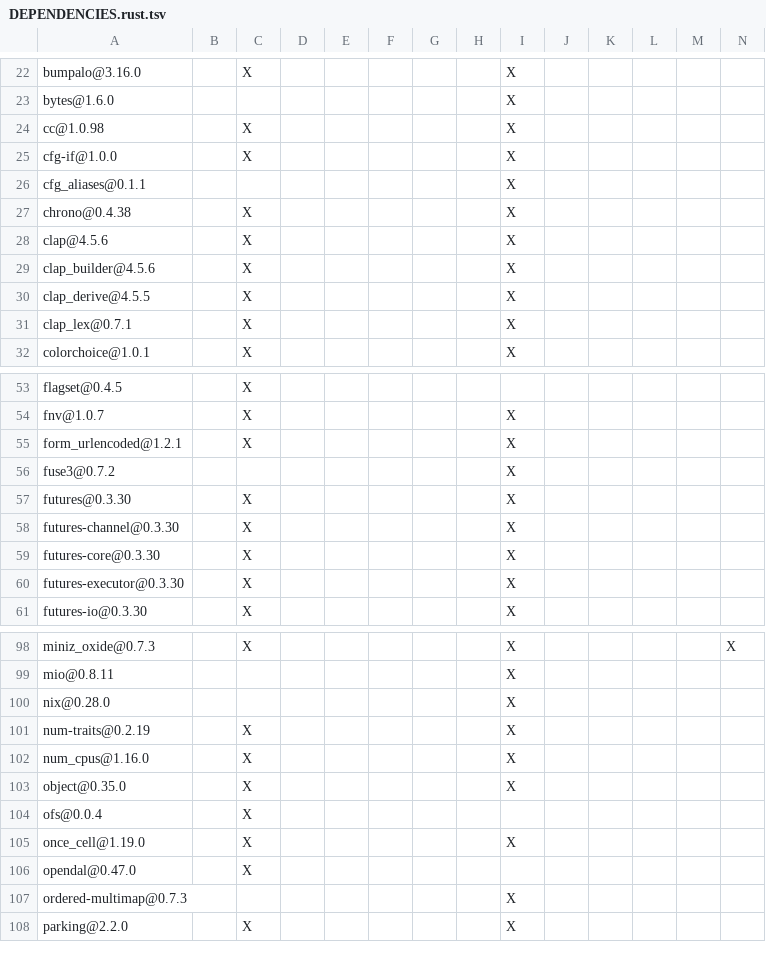
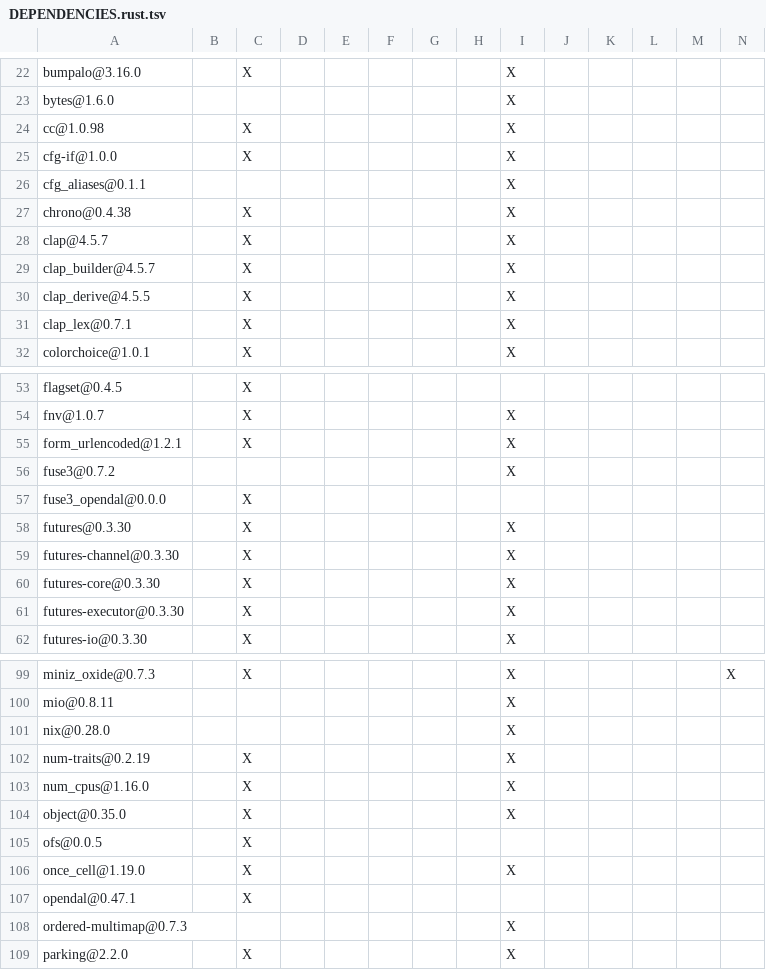
Before and after one commit to Inokinoki/opendal-ofs, a TSV file: DEPENDENCIES.rust.tsv, drawn as a sheet; only a part is shown, gaps mark what is left out.

```diff
--- a/DEPENDENCIES.rust.tsv
+++ b/DEPENDENCIES.rust.tsv
@@ -27,4 +27,4 @@ cfg_aliases@0.1.1								X
 chrono@0.4.38		X						X					
-clap@4.5.6		X						X					
-clap_builder@4.5.6		X						X					
+clap@4.5.7		X						X					
+clap_builder@4.5.7		X						X					
 clap_derive@4.5.5		X						X					
@@ -56,2 +56,3 @@ form_urlencoded@1.2.1		X						X
 fuse3@0.7.2								X					
+fuse3_opendal@0.0.0		X											
 futures@0.3.30		X						X					
@@ -103,5 +104,5 @@ num_cpus@1.16.0		X						X
 object@0.35.0		X						X					
-ofs@0.0.4		X											
+ofs@0.0.5		X											
 once_cell@1.19.0		X						X					
-opendal@0.47.0		X											
+opendal@0.47.1		X											
 ordered-multimap@0.7.3								X					
```
Also changed, not shown: 4 other files.
